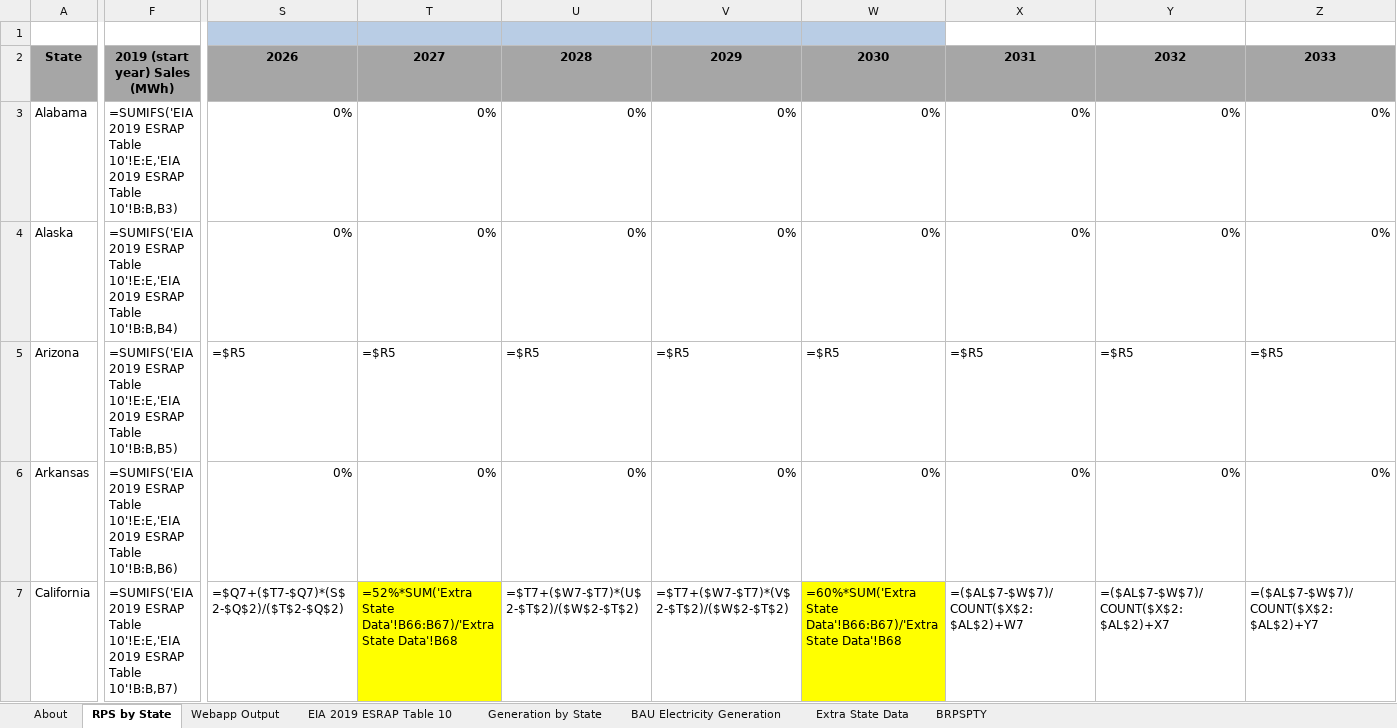
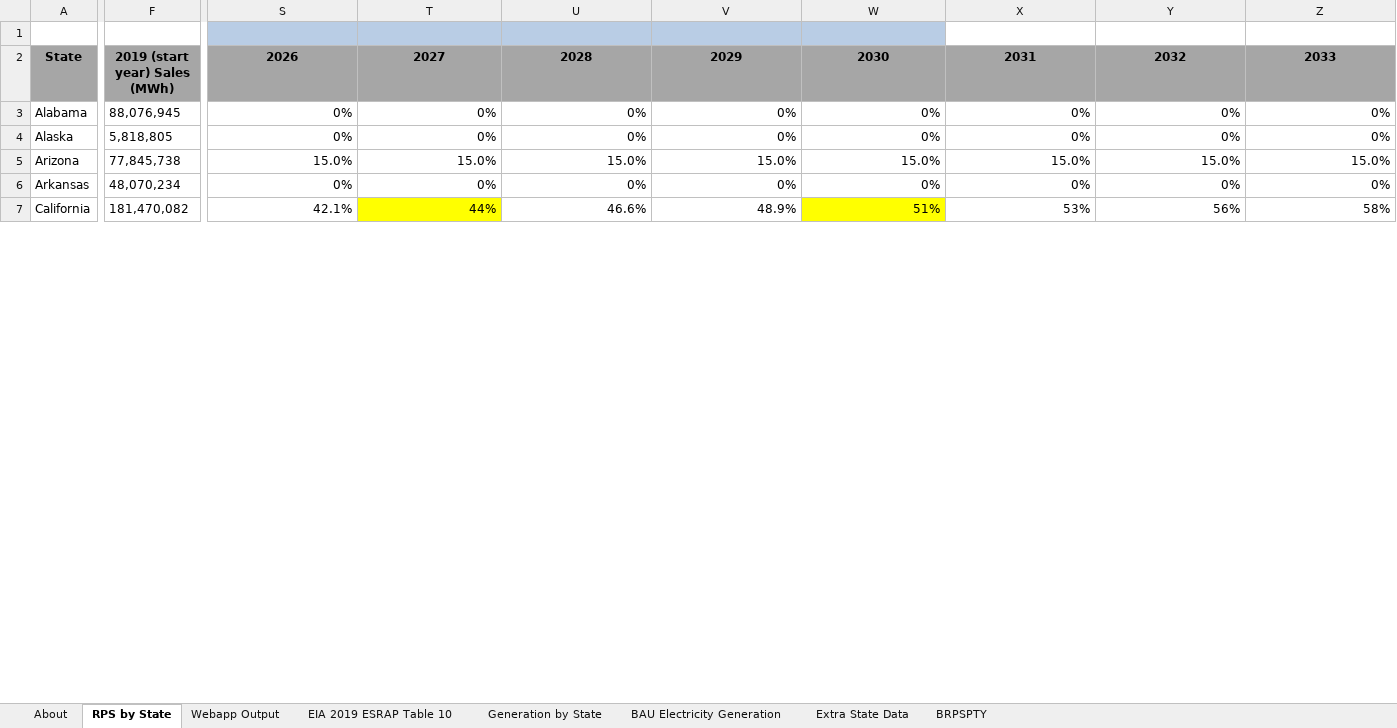
Before and after one commit to EnergyInnovation/eps-newjersey, an Excel workbook: InputData/elec/BRPSPTY/BAU RPS Percentage This Year.xlsx, sheet RPS by State, drawn as a sheet; only a part is shown, gaps mark what is left out; values as stored, in another font and other column widths than the file's, no borders; formulas without a stored value are shown as written; the diff covers the shown part only; the diff names each change by its address in the sheet, - before the commit and + after, or states it on an @@ line.

```diff
--- a/InputData/elec/BRPSPTY/BAU RPS Percentage This Year.xlsx (sheet RPS by State)
+++ b/InputData/elec/BRPSPTY/BAU RPS Percentage This Year.xlsx (sheet RPS by State)
-F3: =SUMIFS('EIA 2019 ESRAP Table 10'!E:E,'EIA 2019 ESRAP Table 10'!B:B,B3)
+F3: 88,076,945
-F4: =SUMIFS('EIA 2019 ESRAP Table 10'!E:E,'EIA 2019 ESRAP Table 10'!B:B,B4)
+F4: 5,818,805
-F5: =SUMIFS('EIA 2019 ESRAP Table 10'!E:E,'EIA 2019 ESRAP Table 10'!B:B,B5)
+F5: 77,845,738
-S5: =$R5
+S5: 15.0%
-T5: =$R5
+T5: 15.0%
-U5: =$R5
+U5: 15.0%
-V5: =$R5
+V5: 15.0%
-W5: =$R5
+W5: 15.0%
-X5: =$R5
+X5: 15.0%
-Y5: =$R5
+Y5: 15.0%
-Z5: =$R5
+Z5: 15.0%
-F6: =SUMIFS('EIA 2019 ESRAP Table 10'!E:E,'EIA 2019 ESRAP Table 10'!B:B,B6)
+F6: 48,070,234
-F7: =SUMIFS('EIA 2019 ESRAP Table 10'!E:E,'EIA 2019 ESRAP Table 10'!B:B,B7)
+F7: 181,470,082
-S7: =$Q7+($T7-$Q7)*(S$2-$Q$2)/($T$2-$Q$2)
+S7: 42.1%
-T7: =52%*SUM('Extra State Data'!B66:B67)/'Extra State Data'!B68
+T7: 44%
-U7: =$T7+($W7-$T7)*(U$2-$T$2)/($W$2-$T$2)
+U7: 46.6%
-V7: =$T7+($W7-$T7)*(V$2-$T$2)/($W$2-$T$2)
+V7: 48.9%
-W7: =60%*SUM('Extra State Data'!B66:B67)/'Extra State Data'!B68
+W7: 51%
-X7: =($AL$7-$W$7)/COUNT($X$2:$AL$2)+W7
+X7: 53%
-Y7: =($AL$7-$W$7)/COUNT($X$2:$AL$2)+X7
+Y7: 56%
-Z7: =($AL$7-$W$7)/COUNT($X$2:$AL$2)+Y7
+Z7: 58%
```
Also changed, not shown: 3 added rows, 23 removed rows and 637 edited cells elsewhere in this sheet, sheet Webapp Output, sheet BRPSPTY, sheet Extra State Data, sheet BAU Electricity Generation, sheet About, hidden cells, InputData/fuels/BFPIaE/BAU Fuel Production Imports and Exports.xlsx, InputData/indst/BIFUbC/BAU Industrial Fuel Use before CCS.xlsx, 12 other files.
